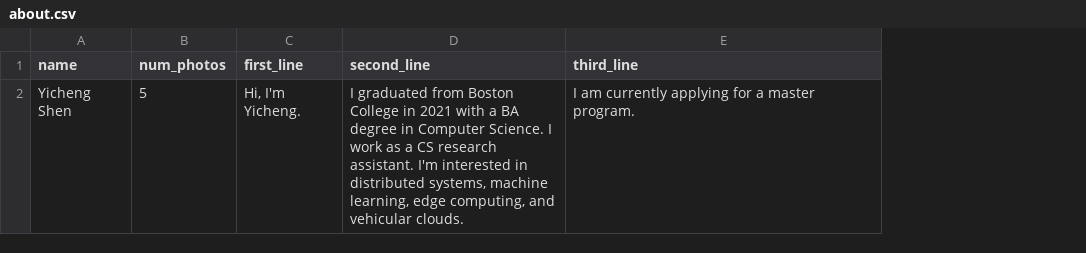
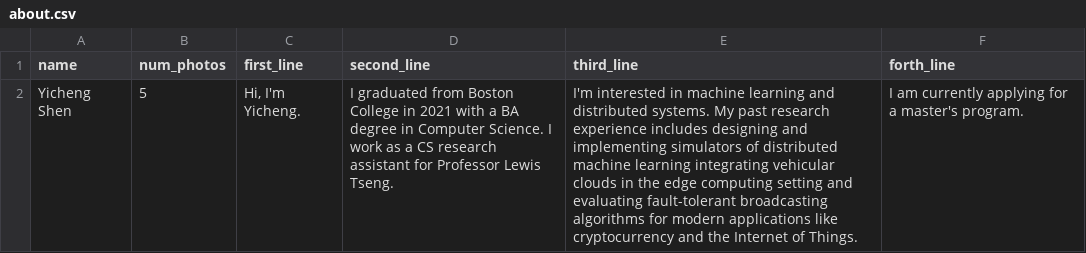
Before and after one commit to YichengShen/yichengshen.github.io, a CSV file: public/files/about.csv, drawn as a sheet; the diff names each change by its address in the sheet, - before the commit and + after, or states it on an @@ line.

Commit message:
update text for about

```diff
--- a/public/files/about.csv
+++ b/public/files/about.csv
+column F (forth_line), row 2: I am currently applying for a master's program.
-D2 (second_line): …CS research assistant. I'm interested in distributed systems, machine learning, edge computing, and vehicular clouds.
+D2 (second_line): …CS research assistant for Professor Lewis Tseng.
-E2 (third_line): I am currently applying for a master program.
+E2 (third_line): I'm interested in machine learning and distributed systems. My past research experience includes designing and implementing simulators of distributed machine learning integrating vehicular clouds in the edge computing setting and evaluating fault-tolerant broadcasting algorithms for modern applications like cryptocurrency and the Internet of Things.
```
